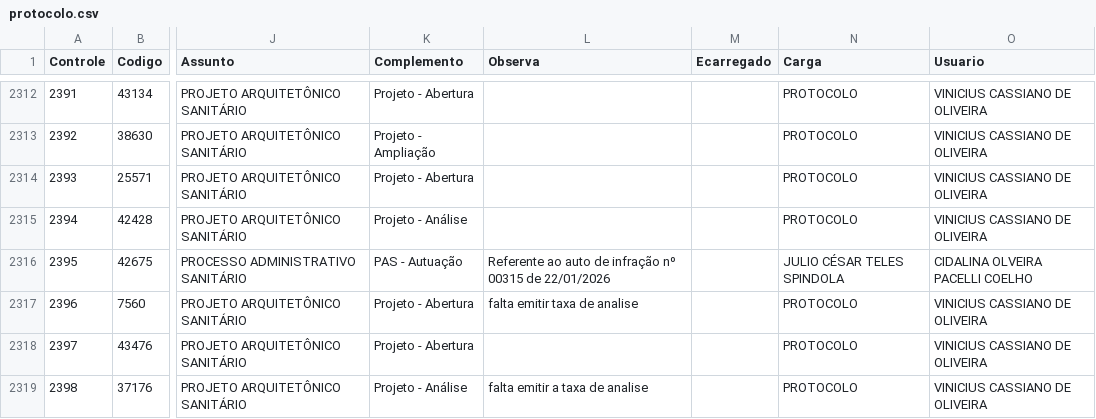
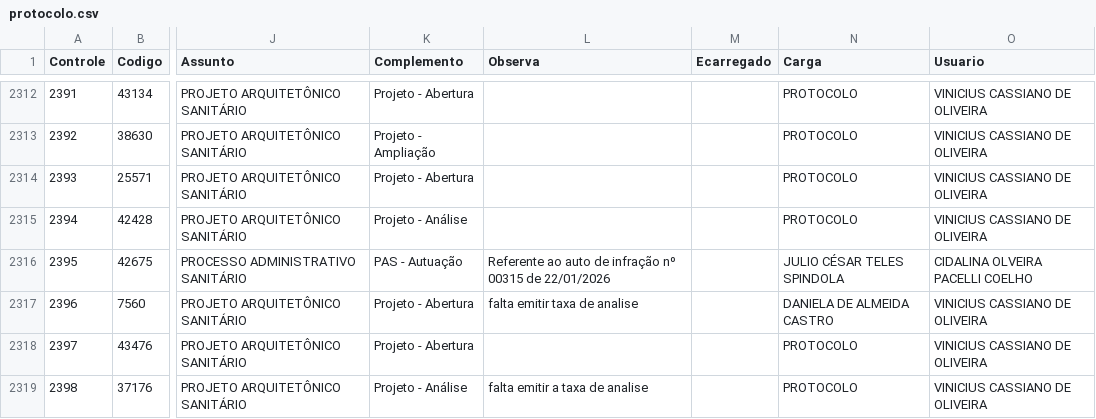
Before and after one commit to VisaAnapolis/APP, a CSV file: data/protocolo.csv, drawn as a sheet; only a part is shown, gaps mark what is left out; the diff covers the shown part only; the diff names each change by its address in the sheet, - before the commit and + after, or states it on an @@ line.

Commit message:
Auto-sync data 23/02/2026 16:14:43,22

```diff
--- a/data/protocolo.csv
+++ b/data/protocolo.csv
-N2317 (Carga): PROTOCOLO
+N2317 (Carga): DANIELA DE ALMEIDA CASTRO
```
Also changed, not shown: 2 added rows and 6 edited cells elsewhere in this file, data/rdpf.csv, data/tramitacao.csv, 11 other files.
